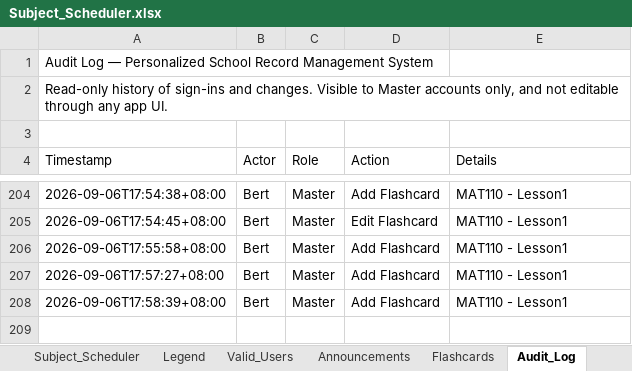
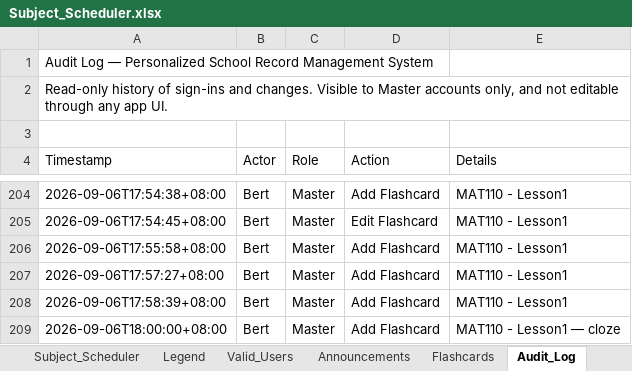
Before and after one commit to fielalbert2026/school-record-management-system, an Excel workbook: Subject_Scheduler.xlsx, sheet Audit_Log, drawn as a sheet; only a part is shown, gaps mark what is left out; values as stored, in another font and other column widths than the file's, no borders; the diff names each change by its address in the sheet, - before the commit and + after, or states it on an @@ line.

Commit message:
Flashcards: Add Flashcard — by Bert

```diff
--- a/Subject_Scheduler.xlsx (sheet Audit_Log)
+++ b/Subject_Scheduler.xlsx (sheet Audit_Log)
+row 209: 2026-09-06T18:00:00+08:00 | Bert | Master | Add Flashcard | MAT110 - Lesson1 — cloze
```
Also changed, not shown: sheet Flashcards.
